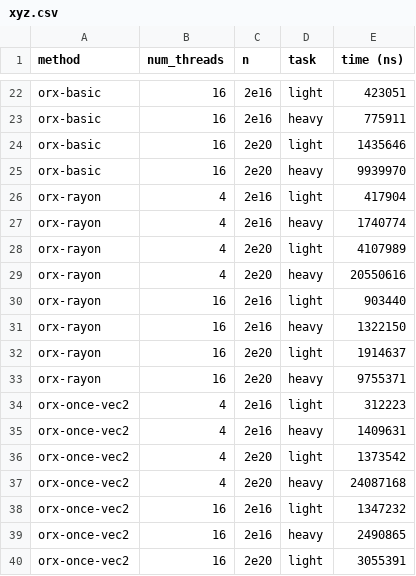
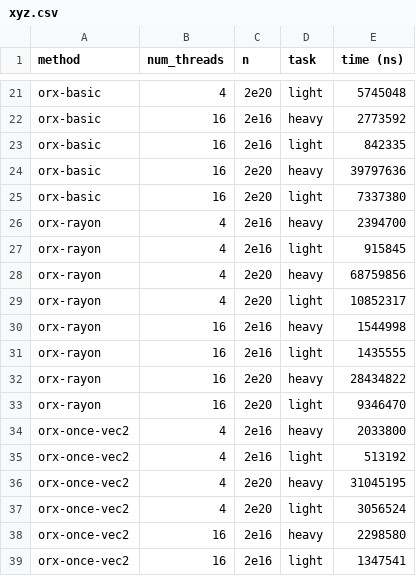
Before and after one commit to orxfun/orx-parallel, a CSV file: docs/bench-ui/results/memory_pressure/xyz.csv, drawn as a sheet; only a part is shown, gaps mark what is left out; removed rows and columns are numbered as before the commit, all else as after; the diff covers the shown part only; the diff names each change by its address in the sheet, - before the commit and + after, or states it on an @@ line.

```diff
--- a/docs/bench-ui/results/memory_pressure/xyz.csv
+++ b/docs/bench-ui/results/memory_pressure/xyz.csv
-B21 (num_threads): 16
+B21 (num_threads): 4
-C21 (n): 2e16
+C21 (n): 2e20
-E21 (time (ns)): 423051
+E21 (time (ns)): 5745048
-E22 (time (ns)): 775911
+E22 (time (ns)): 2773592
-C23 (n): 2e20
+C23 (n): 2e16
-E23 (time (ns)): 1435646
+E23 (time (ns)): 842335
-E24 (time (ns)): 9939970
+E24 (time (ns)): 39797636
-row 26: orx-rayon | 4 | 2e16 | light | 417904
+row 25: orx-basic | 16 | 2e20 | light | 7337380
-E26 (time (ns)): 1740774
+E26 (time (ns)): 2394700
-C27 (n): 2e20
+C27 (n): 2e16
-E27 (time (ns)): 4107989
+E27 (time (ns)): 915845
-E28 (time (ns)): 20550616
+E28 (time (ns)): 68759856
-B29 (num_threads): 16
+B29 (num_threads): 4
-C29 (n): 2e16
+C29 (n): 2e20
-E29 (time (ns)): 903440
+E29 (time (ns)): 10852317
-E30 (time (ns)): 1322150
+E30 (time (ns)): 1544998
-C31 (n): 2e20
+C31 (n): 2e16
-E31 (time (ns)): 1914637
+E31 (time (ns)): 1435555
-E32 (time (ns)): 9755371
+E32 (time (ns)): 28434822
-row 34: orx-once-vec2 | 4 | 2e16 | light | 312223
+row 33: orx-rayon | 16 | 2e20 | light | 9346470
-E34 (time (ns)): 1409631
+E34 (time (ns)): 2033800
-C35 (n): 2e20
+C35 (n): 2e16
-E35 (time (ns)): 1373542
+E35 (time (ns)): 513192
-E36 (time (ns)): 24087168
+E36 (time (ns)): 31045195
-B37 (num_threads): 16
+B37 (num_threads): 4
-C37 (n): 2e16
+C37 (n): 2e20
-E37 (time (ns)): 1347232
+E37 (time (ns)): 3056524
-E38 (time (ns)): 2490865
+E38 (time (ns)): 2298580
-C39 (n): 2e20
+C39 (n): 2e16
-E39 (time (ns)): 3055391
+E39 (time (ns)): 1347541
```
Also changed, not shown: 7 added rows, 7 removed rows and 71 edited cells elsewhere in this file, 14 other files.
